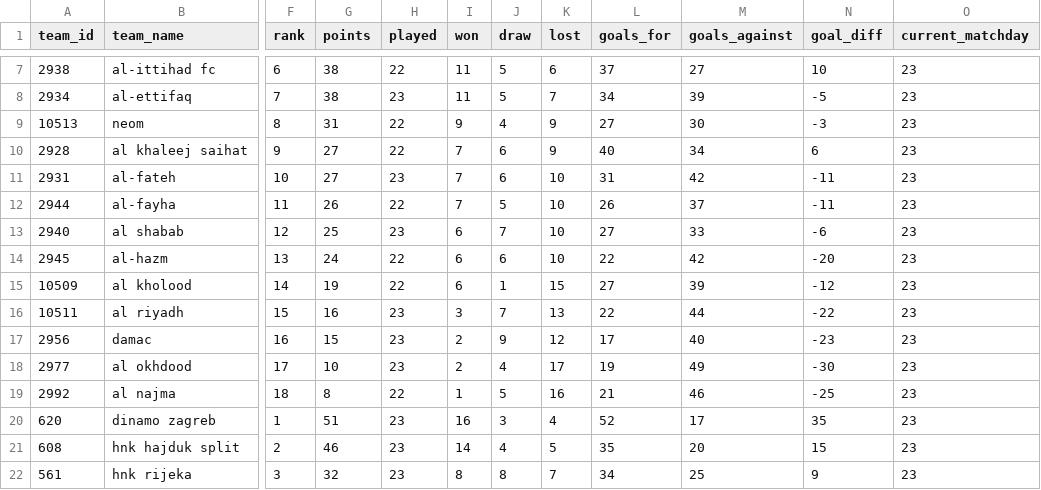
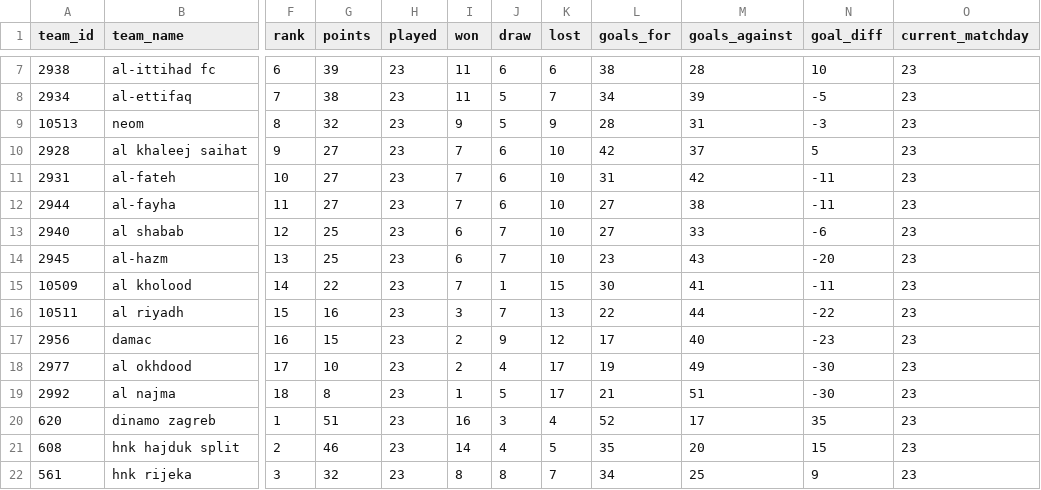
Before and after one commit to andrea-ran/crucelli, a CSV file: data/raw/team_stats_current.csv, drawn as a sheet; only a part is shown, gaps mark what is left out; the diff covers the shown part only; the diff names each change by its address in the sheet, - before the commit and + after, or states it on an @@ line.

```diff
--- a/data/raw/team_stats_current.csv
+++ b/data/raw/team_stats_current.csv
-G7 (points): 38
+G7 (points): 39
-H7 (played): 22
+H7 (played): 23
-J7 (draw): 5
+J7 (draw): 6
-L7 (goals_for): 37
+L7 (goals_for): 38
-M7 (goals_against): 27
+M7 (goals_against): 28
-G9 (points): 31
+G9 (points): 32
-H9:H10 (played): 22
+H9:H10 (played): 23
-J9 (draw): 4
+J9 (draw): 5
-L9 (goals_for): 27
+L9 (goals_for): 28
-M9 (goals_against): 30
+M9 (goals_against): 31
-K10 (lost): 9
+K10 (lost): 10
-L10 (goals_for): 40
+L10 (goals_for): 42
-M10 (goals_against): 34
+M10 (goals_against): 37
-N10 (goal_diff): 6
+N10 (goal_diff): 5
-G12 (points): 26
+G12 (points): 27
-H12 (played): 22
+H12 (played): 23
-J12 (draw): 5
+J12 (draw): 6
-L12 (goals_for): 26
+L12 (goals_for): 27
-M12 (goals_against): 37
+M12 (goals_against): 38
-G14 (points): 24
+G14 (points): 25
-H14:H15 (played): 22
+H14:H15 (played): 23
-J14 (draw): 6
+J14 (draw): 7
-L14 (goals_for): 22
+L14 (goals_for): 23
-M14 (goals_against): 42
+M14 (goals_against): 43
-G15 (points): 19
+G15 (points): 22
-I15 (won): 6
+I15 (won): 7
-L15 (goals_for): 27
+L15 (goals_for): 30
-M15 (goals_against): 39
+M15 (goals_against): 41
-N15 (goal_diff): -12
+N15 (goal_diff): -11
-H19 (played): 22
+H19 (played): 23
-K19 (lost): 16
+K19 (lost): 17
-M19 (goals_against): 46
+M19 (goals_against): 51
-N19 (goal_diff): -25
+N19 (goal_diff): -30
```
Also changed, not shown: 1 added row, 1 removed row and 18 edited cells elsewhere in this file, data/processed/bet.csv, data/raw/all_matches_current.csv, 21 other files.
